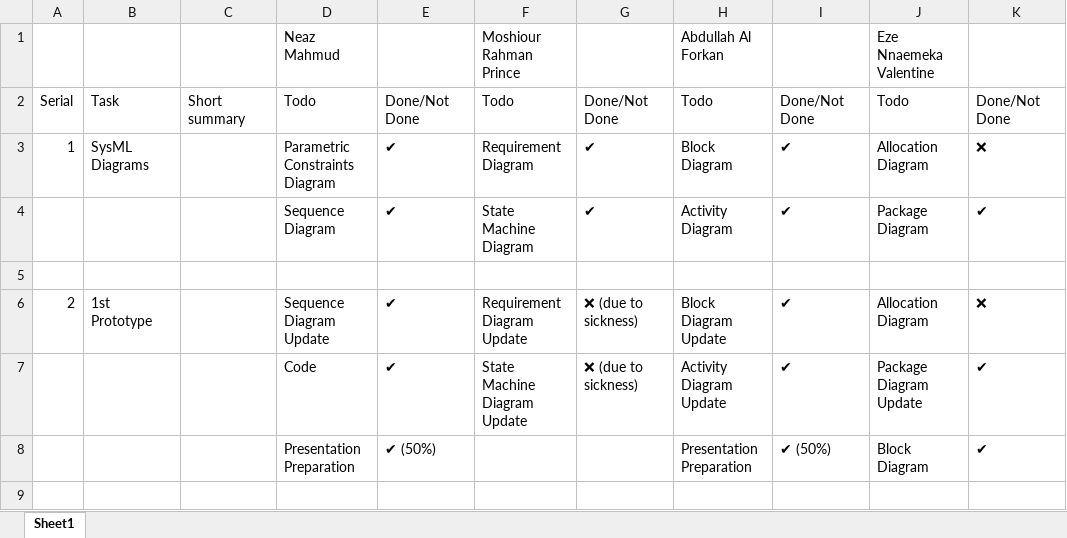
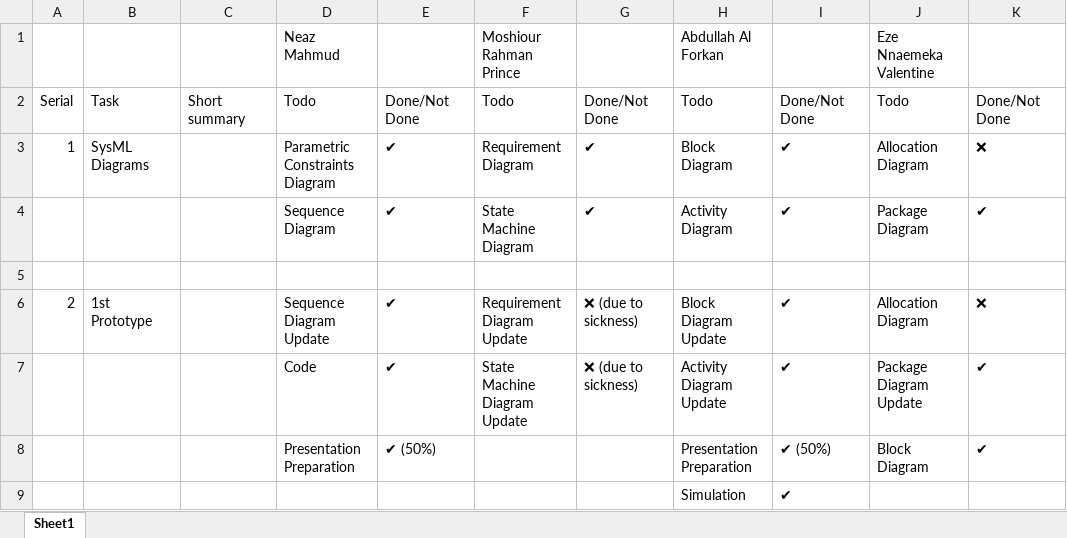
Before and after one commit to Neaz145126/Team-4, an Excel workbook: Task -1/Protocol..xlsx, sheet Sheet1, drawn as a sheet; values as stored, in another font and other column widths than the file's, no cell formats; the diff names each change by its address in the sheet, - before the commit and + after, or states it on an @@ line.

Commit message:
Update Protocol..xlsx

```diff
--- a/Task -1/Protocol..xlsx (sheet Sheet1)
+++ b/Task -1/Protocol..xlsx (sheet Sheet1)
+row 9:  |  |  |  |  |  |  | Simulation | ✔
```
Also changed, not shown: cell formats.
